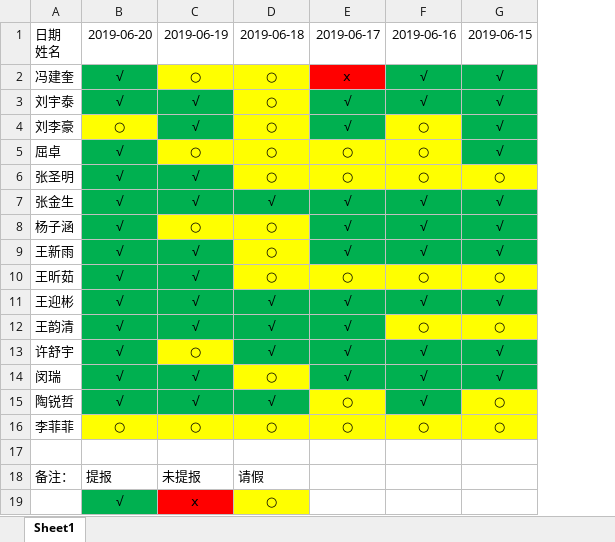
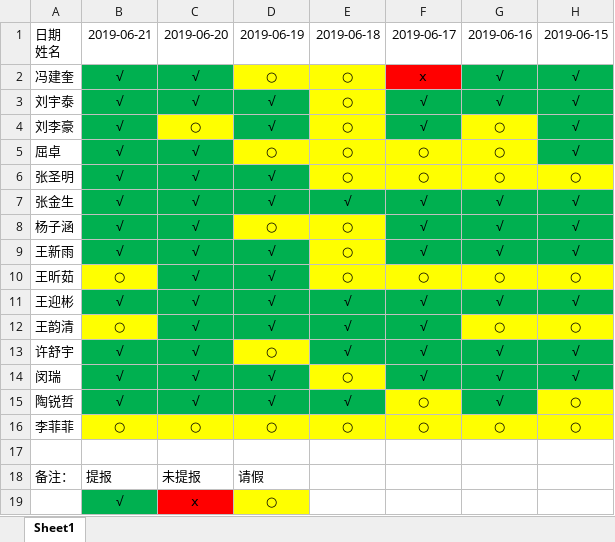
Before and after one commit to inspurcloudgroup/rd2, an Excel workbook: 云研发二处岗前培训提报情况统计.xlsx, sheet Sheet1, drawn as a sheet; only a part is shown; values as stored, in another font and other column widths than the file's, no borders; removed rows and columns are numbered as before the commit, all else as after; rows hold the shown columns only; the diff names each change by its address in the sheet, - before the commit and + after, or states it on an @@ line.

Commit message:
统计6.21提报情况

```diff
--- a/云研发二处岗前培训提报情况统计.xlsx (sheet Sheet1)
+++ b/云研发二处岗前培训提报情况统计.xlsx (sheet Sheet1)
+column C, rows 1-18: 2019-06-20 | √ | √ | ○ | √ | √ | √ | √ | √ | √ | √ | √ | √ | √ | √ | ○ |  | 未提报
-B1: 2019-06-20
+B1: 2019-06-21
-B4: ○
+B4: √
-B4 fill: #FFFF00
+B4 fill: #00B050
-B10: √
+B10: ○
-B10 fill: #00B050
+B10 fill: #FFFF00
-B12: √
+B12: ○
-B12 fill: #00B050
+B12 fill: #FFFF00
-D18: 未提报
+D18: 请假
-E18: 请假
+E18: (empty)
-row 19:  | √ | ⅹ | ○
+row 19:  | √ | ⅹ | ○
```
